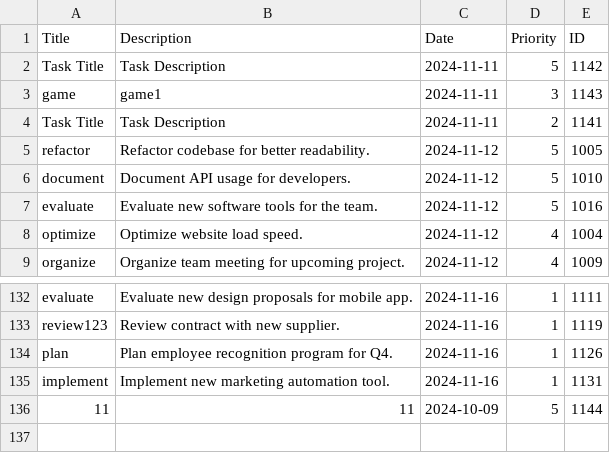
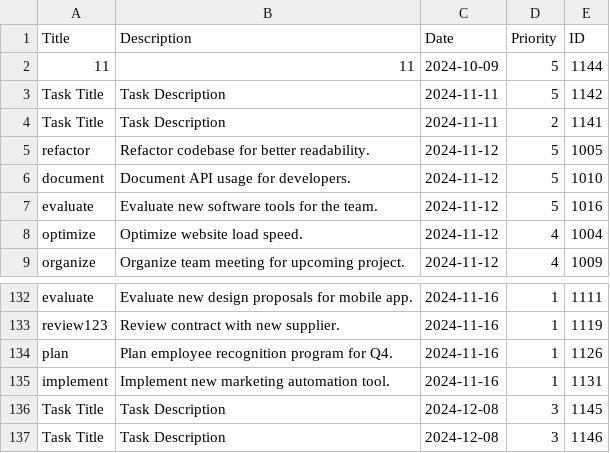
Before and after one commit to szel0/Planner, a CSV file: tasks.csv, drawn as a sheet; only a part is shown, gaps mark what is left out.

```diff
--- a/tasks.csv
+++ b/tasks.csv
@@ -1,4 +1,4 @@
 Title,Description,Date,Priority,ID
+11,11,2024-10-09,5,1144
 Task Title,Task Description,2024-11-11,5,1142
-game,game1,2024-11-11,3,1143
 Task Title,Task Description,2024-11-11,2,1141
@@ -135,2 +135,3 @@ plan,Plan employee recognition program for Q4.,2024-11-16,1,1126
 implement,Implement new marketing automation tool.,2024-11-16,1,1131
-11,11,2024-10-09,5,1144
+Task Title,Task Description,2024-12-08,3,1145
+Task Title,Task Description,2024-12-08,3,1146
```
Also changed, not shown: 3 other files.
